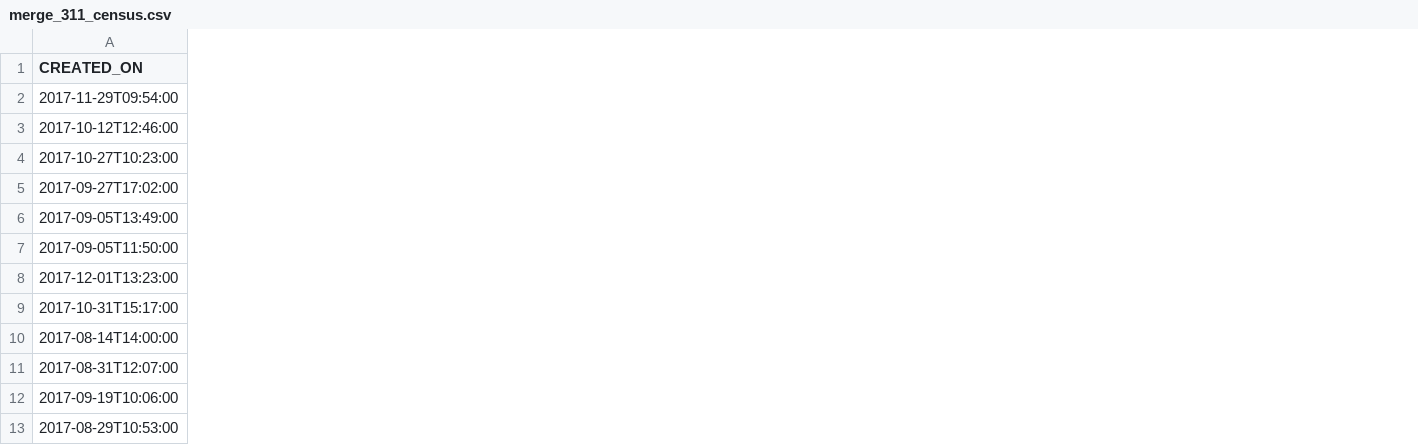
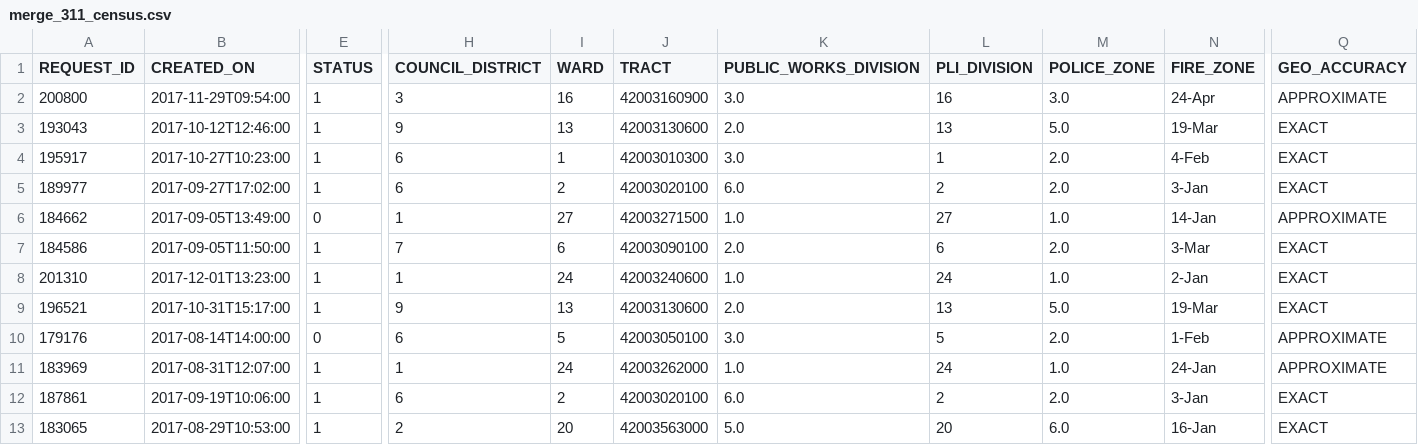
Before and after one commit to kerbob01/Group_Project1, a CSV file: Alans stuff/merge_311_census.csv, drawn as a sheet; only a part is shown, gaps mark what is left out; the diff covers the shown part only; the diff names each change by its address in the sheet, - before the commit and + after, or states it on an @@ line.

```diff
--- a/Alans stuff/merge_311_census.csv
+++ b/Alans stuff/merge_311_census.csv
+column A (REQUEST_ID), rows 2-13: 200800 | 193043 | 195917 | 189977 | 184662 | 184586 | 201310 | 196521 | 179176 | 183969 | 187861 | 183065
+column E (STATUS), rows 2-13: 1 | 1 | 1 | 1 | 0 | 1 | 1 | 1 | 0 | 1 | 1 | 1
+column H (COUNCIL_DISTRICT), rows 2-13: 3 | 9 | 6 | 6 | 1 | 7 | 1 | 9 | 6 | 1 | 6 | 2
+column I (WARD), rows 2-13: 16 | 13 | 1 | 2 | 27 | 6 | 24 | 13 | 5 | 24 | 2 | 20
+column J (TRACT), rows 2-13: 42003160900 | 42003130600 | 42003010300 | 42003020100 | 42003271500 | 42003090100 | 42003240600 | 42003130600 | 42003050100 | 42003262000 | 42003020100 | 42003563000
+column K (PUBLIC_WORKS_DIVISION), rows 2-13: 3.0 | 2.0 | 3.0 | 6.0 | 1.0 | 2.0 | 1.0 | 2.0 | 3.0 | 1.0 | 6.0 | 5.0
+column L (PLI_DIVISION), rows 2-13: 16 | 13 | 1 | 2 | 27 | 6 | 24 | 13 | 5 | 24 | 2 | 20
+column M (POLICE_ZONE), rows 2-13: 3.0 | 5.0 | 2.0 | 2.0 | 1.0 | 2.0 | 1.0 | 5.0 | 2.0 | 1.0 | 2.0 | 6.0
+column N (FIRE_ZONE), rows 2-13: 24-Apr | 19-Mar | 4-Feb | 3-Jan | 14-Jan | 3-Mar | 2-Jan | 19-Mar | 1-Feb | 24-Jan | 3-Jan | 16-Jan
+column Q (GEO_ACCURACY), rows 2-13: APPROXIMATE | EXACT | EXACT | EXACT | APPROXIMATE | EXACT | EXACT | EXACT | APPROXIMATE | APPROXIMATE | EXACT | EXACT
```
Also changed, not shown: 1 edited cell elsewhere in this file, Alans stuff/311dataphilly_test.csv, 10 other files.
